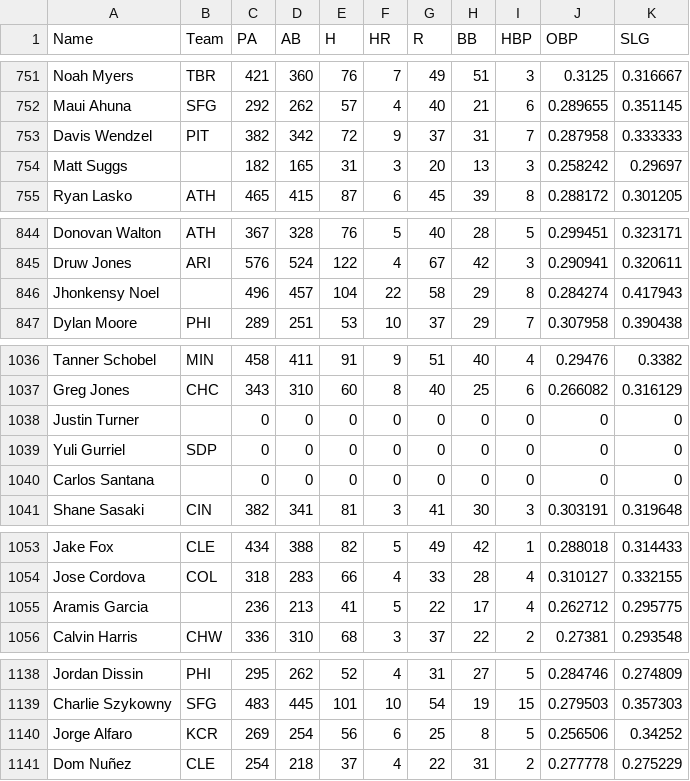
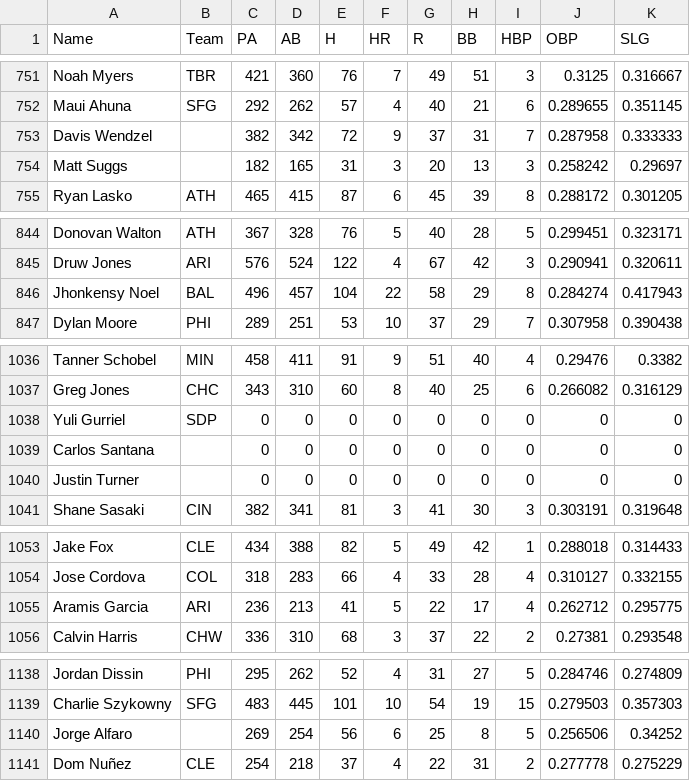
Before and after one commit to bkamisar/OttoneuAI, a CSV file: data/proj_hitting_y2.csv, drawn as a sheet; only a part is shown, gaps mark what is left out; the diff covers the shown part only.

Commit message:
Auto-update Y2 (2028) hitting projections 2026-10-28

```diff
--- a/data/proj_hitting_y2.csv
+++ b/data/proj_hitting_y2.csv
@@ -752,3 +752,3 @@ Noah Myers,TBR,421,360,76,7,49,51,3,0.3125,0.316667
 Maui Ahuna,SFG,292,262,57,4,40,21,6,0.289655,0.351145
-Davis Wendzel,PIT,382,342,72,9,37,31,7,0.287958,0.333333
+Davis Wendzel,,382,342,72,9,37,31,7,0.287958,0.333333
 Matt Suggs,,182,165,31,3,20,13,3,0.258242,0.29697
@@ -845,3 +845,3 @@ Donovan Walton,ATH,367,328,76,5,40,28,5,0.299451,0.323171
 Druw Jones,ARI,576,524,122,4,67,42,3,0.290941,0.320611
-Jhonkensy Noel,,496,457,104,22,58,29,8,0.284274,0.417943
+Jhonkensy Noel,BAL,496,457,104,22,58,29,8,0.284274,0.417943
 Dylan Moore,PHI,289,251,53,10,37,29,7,0.307958,0.390438
@@ -1037,5 +1037,5 @@ Tanner Schobel,MIN,458,411,91,9,51,40,4,0.29476,0.3382
 Greg Jones,CHC,343,310,60,8,40,25,6,0.266082,0.316129
-Justin Turner,,0,0,0,0,0,0,0,0,0
 Yuli Gurriel,SDP,0,0,0,0,0,0,0,0,0
 Carlos Santana,,0,0,0,0,0,0,0,0,0
+Justin Turner,,0,0,0,0,0,0,0,0,0
 Shane Sasaki,CIN,382,341,81,3,41,30,3,0.303191,0.319648
@@ -1054,3 +1054,3 @@ Jake Fox,CLE,434,388,82,5,49,42,1,0.288018,0.314433
 Jose Cordova,COL,318,283,66,4,33,28,4,0.310127,0.332155
-Aramis Garcia,,236,213,41,5,22,17,4,0.262712,0.295775
+Aramis Garcia,ARI,236,213,41,5,22,17,4,0.262712,0.295775
 Calvin Harris,CHW,336,310,68,3,37,22,2,0.27381,0.293548
@@ -1139,3 +1139,3 @@ Jordan Dissin,PHI,295,262,52,4,31,27,5,0.284746,0.274809
 Charlie Szykowny,SFG,483,445,101,10,54,19,15,0.279503,0.357303
-Jorge Alfaro,KCR,269,254,56,6,25,8,5,0.256506,0.34252
+Jorge Alfaro,,269,254,56,6,25,8,5,0.256506,0.34252
 Dom Nuñez,CLE,254,218,37,4,22,31,2,0.277778,0.275229
```
Also changed, not shown: 2 edited cells elsewhere in this file.
